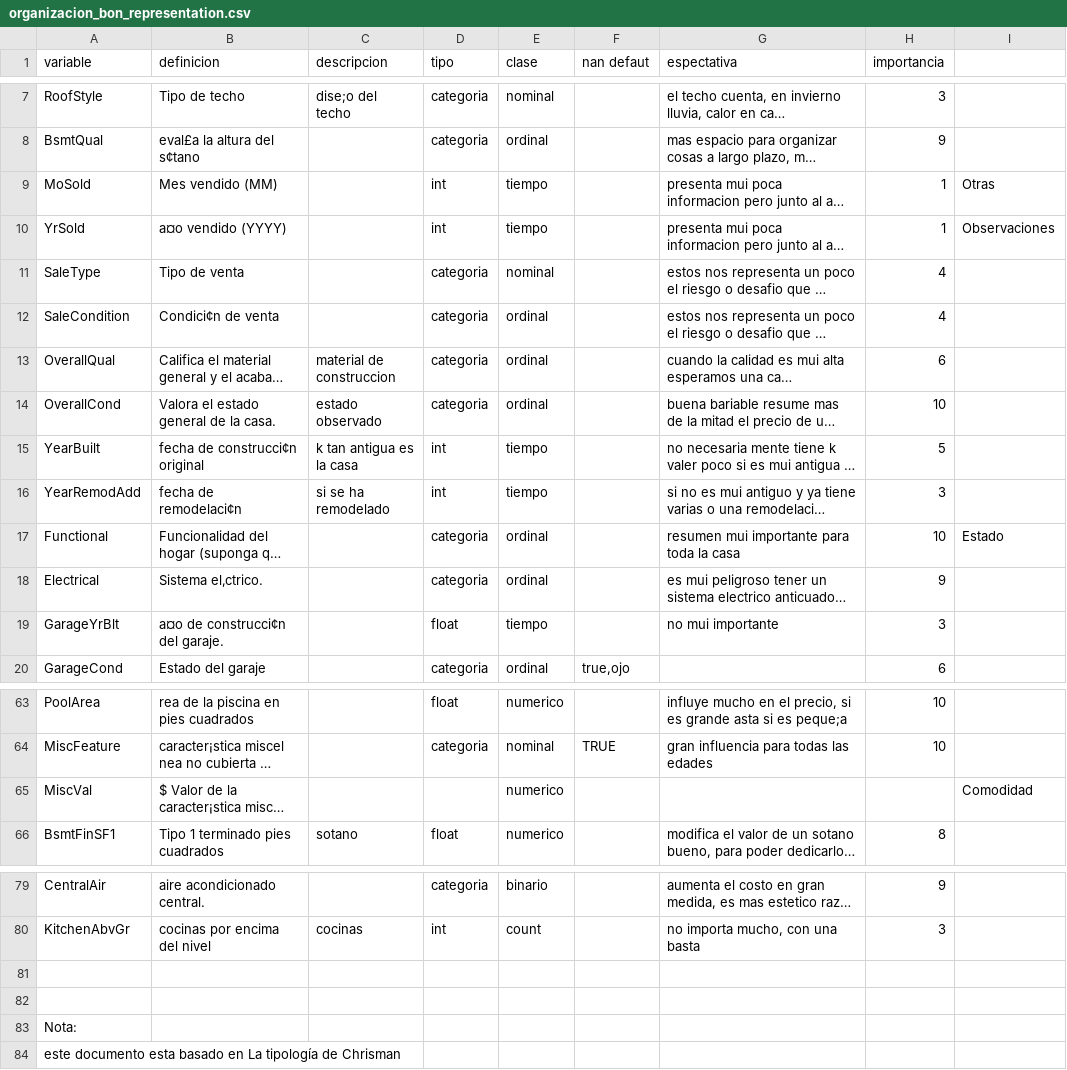
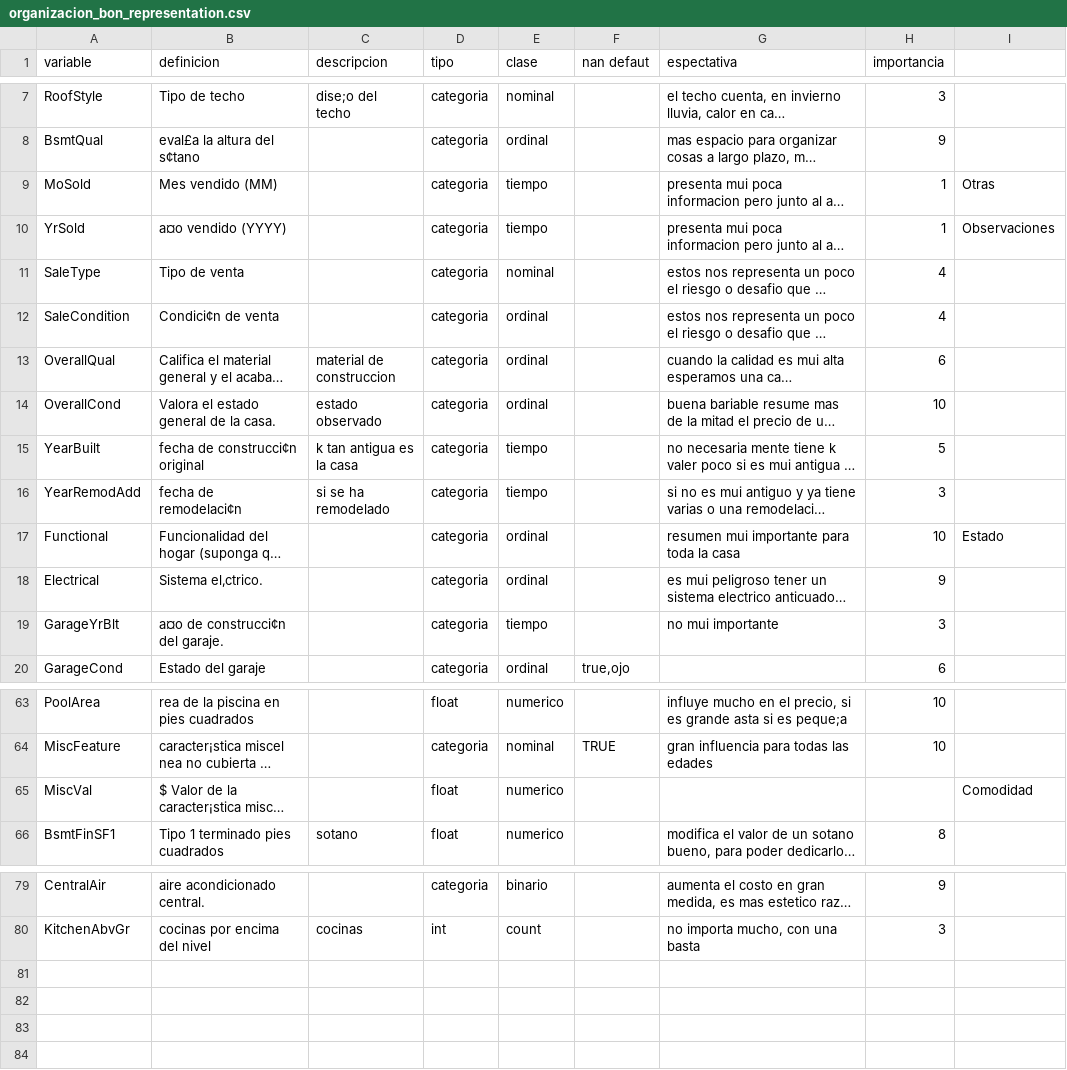
Before and after one commit to 12an/predicion_casa, a CSV file: info/organizacion_bon_representation.csv, drawn as a sheet; only a part is shown, gaps mark what is left out; long unchanged cells end in …; the diff names each change by its address in the sheet, - before the commit and + after, or states it on an @@ line.

```diff
--- a/info/organizacion_bon_representation.csv
+++ b/info/organizacion_bon_representation.csv
-D9:D10 (tipo): int
+D9:D10 (tipo): categoria
-D15:D16 (tipo): int
+D15:D16 (tipo): categoria
-D19 (tipo): float
+D19 (tipo): categoria
-D65 (tipo): (empty)
+D65 (tipo): float
-row 81: (empty)
-row 82: (empty)
-row 83: Nota:
-row 84: este documento esta basado en La tipología de Chrisman
```
Also changed, not shown: 10 other files.
